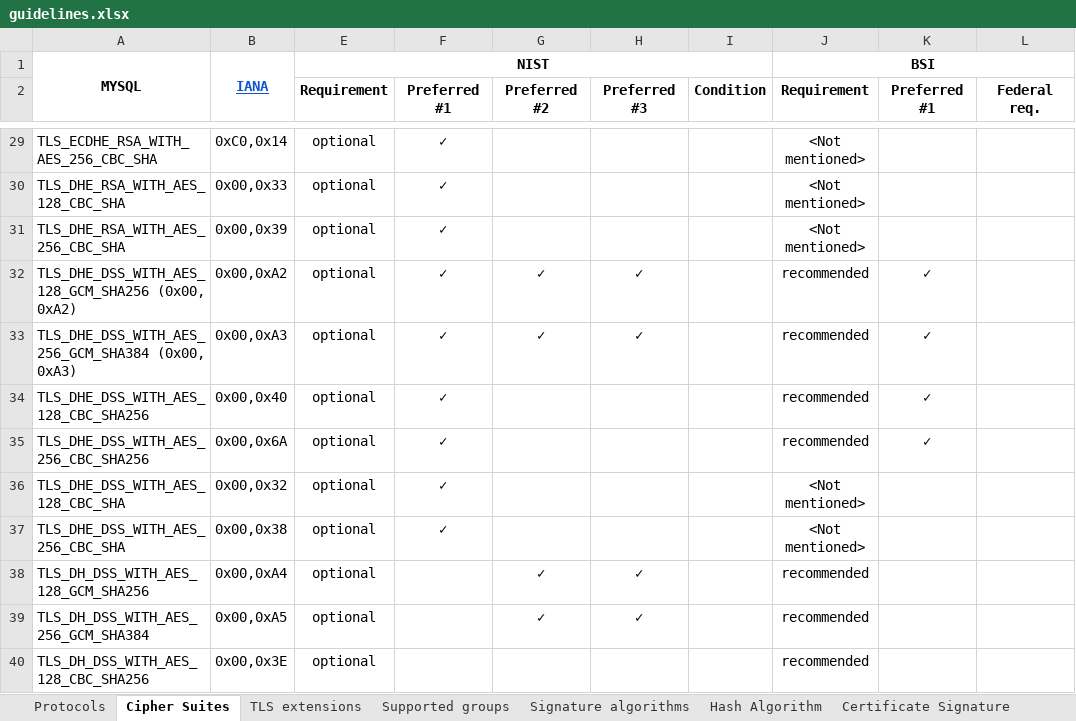
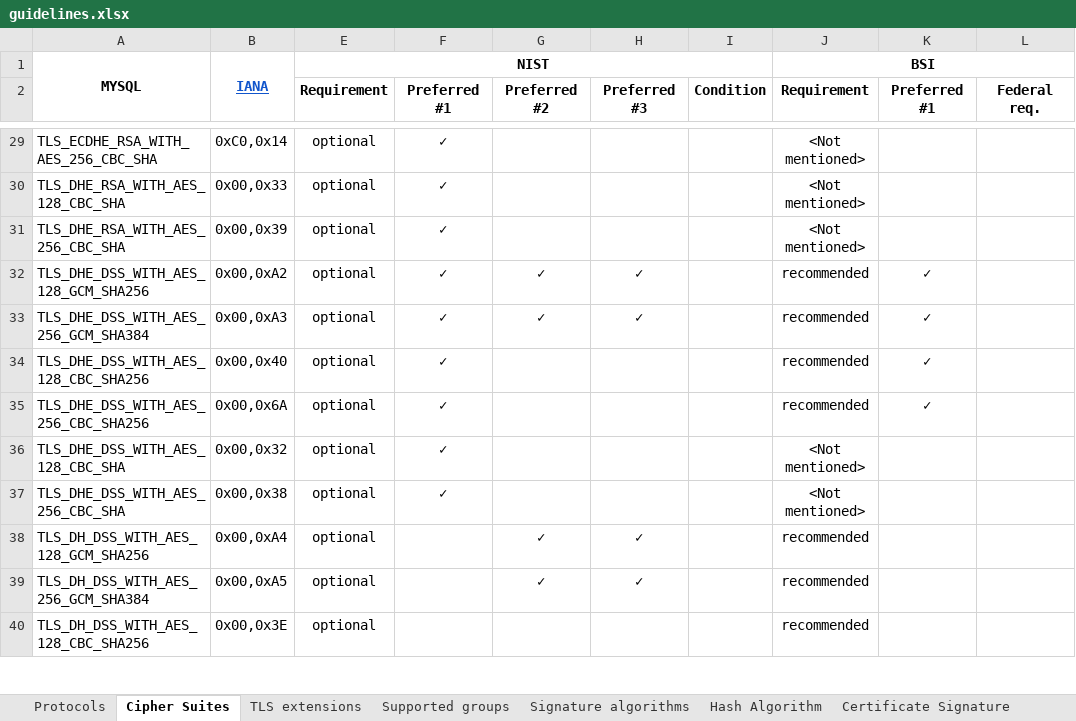
Before and after one commit to stfbk/tlsassistant, an Excel workbook: DatabaseFiller/guidelines.xlsx, sheet Cipher Suites, drawn as a sheet; only a part is shown, gaps mark what is left out; values as stored, in another font and other column widths than the file's, no borders; charts and pictures and conditional formats not drawn; the diff names each change by its address in the sheet, - before the commit and + after, or states it on an @@ line.

```diff
--- a/DatabaseFiller/guidelines.xlsx (sheet Cipher Suites)
+++ b/DatabaseFiller/guidelines.xlsx (sheet Cipher Suites)
-A32: TLS_DHE_DSS_WITH_AES_128_GCM_SHA256 (0x00, 0xA2)
+A32: TLS_DHE_DSS_WITH_AES_128_GCM_SHA256
-A33: TLS_DHE_DSS_WITH_AES_256_GCM_SHA384 (0x00, 0xA3)
+A33: TLS_DHE_DSS_WITH_AES_256_GCM_SHA384
```
Also changed, not shown: sheet Certificate, sheet TLS extensions, 12 other files.
